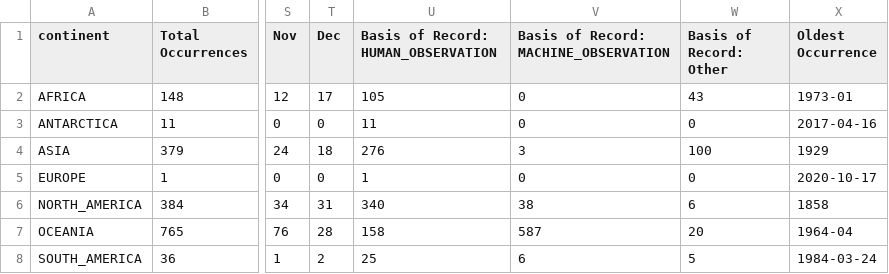
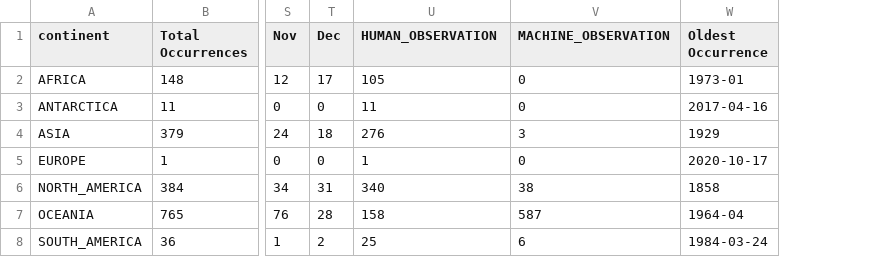
Before and after one commit to aadriien/whale-shark-site, a CSV file: outputs/gbif_continent_stats.csv, drawn as a sheet; only a part is shown, gaps mark what is left out; the diff names each change by its address in the sheet, - before the commit and + after, or states it on an @@ line.

```diff
--- a/outputs/gbif_continent_stats.csv
+++ b/outputs/gbif_continent_stats.csv
-column W (Basis of Record: Other), rows 2-8: 43 | 0 | 100 | 0 | 6 | 20 | 5
-U1: Basis of Record: HUMAN_OBSERVATION
+U1: HUMAN_OBSERVATION
-V1: Basis of Record: MACHINE_OBSERVATION
+V1: MACHINE_OBSERVATION
```
Also changed, not shown: outputs/gbif_calendar_stats.csv, outputs/gbif_country_stats.csv, 3 other files.
